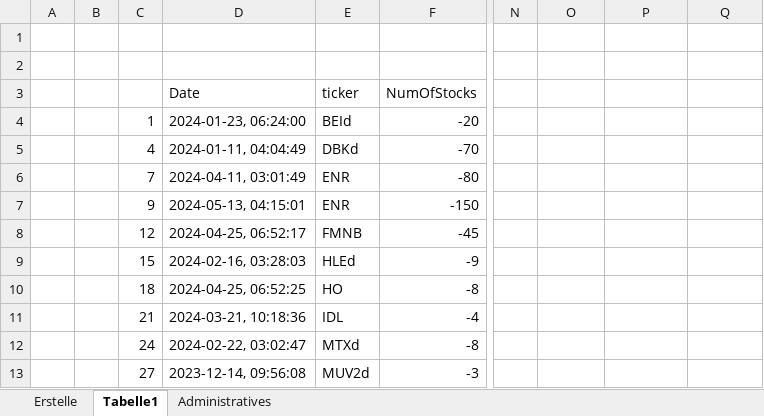
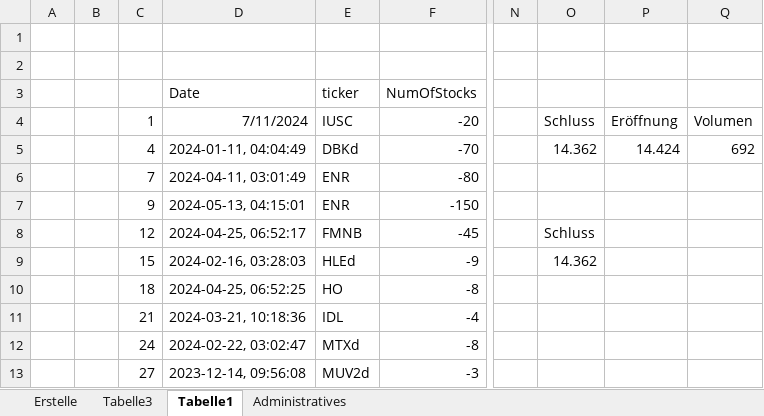
Before and after one commit to lotharm/ClenowAdmin, an Excel workbook: CommandDashboard.xlsm, sheet Tabelle1, drawn as a sheet; only a part is shown, gaps mark what is left out; values as stored, in another font and other column widths than the file's, no borders; the diff names each change by its address in the sheet, - before the commit and + after, or states it on an @@ line.

```diff
--- a/CommandDashboard.xlsm (sheet Tabelle1)
+++ b/CommandDashboard.xlsm (sheet Tabelle1)
+sheet tab: Tabelle3
-D4 (Date): 2024-01-23, 06:24:00
+D4 (Date): 7/11/2024
-E4 (ticker): BEId
+E4 (ticker): IUSC
-O4: (empty)
+O4: Schluss
-P4: (empty)
+P4: Eröffnung
-Q4: (empty)
+Q4: Volumen
-O5: (empty)
+O5: 14.362
-P5: (empty)
+P5: 14.424
-Q5: (empty)
+Q5: 692
-O8: (empty)
+O8: Schluss
-O9: (empty)
+O9: 14.362
```
Also changed, not shown: sheet Administratives, sheet Erstelle, charts or pictures, 1 other file.
